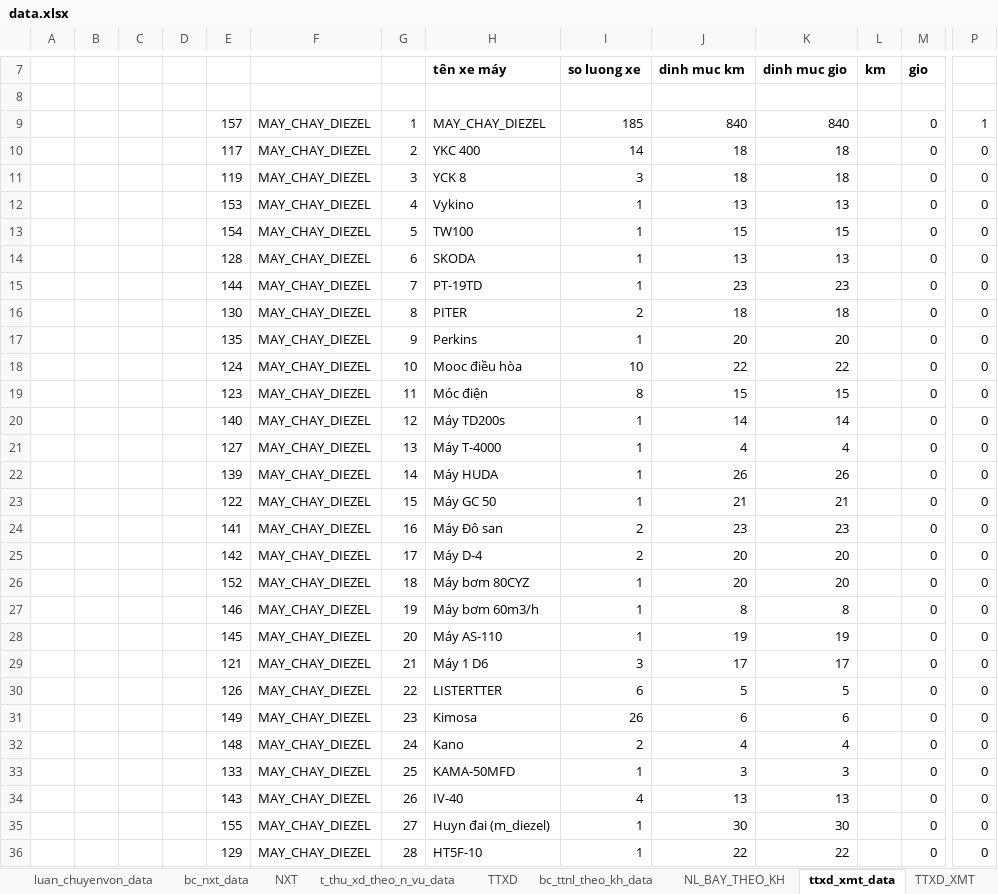
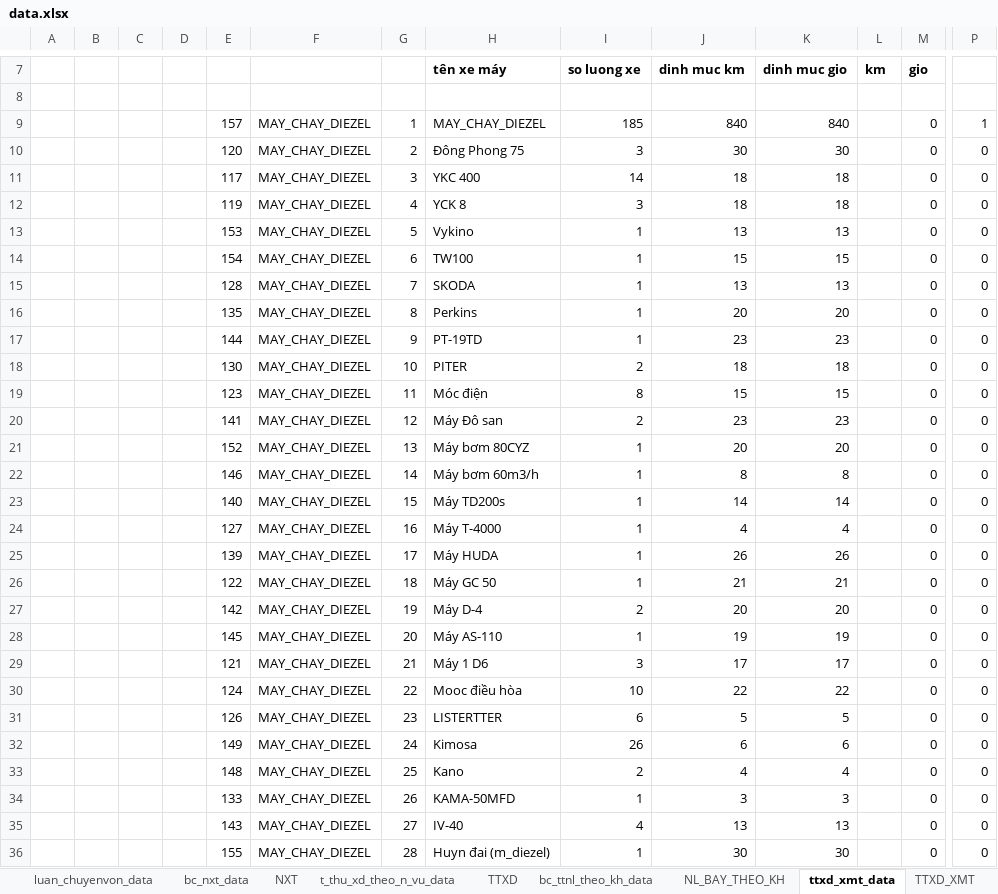
Before and after one commit to ste4-share/xdf, an Excel workbook: xlsx_template/data.xlsx, sheet ttxd_xmt_data, drawn as a sheet; only a part is shown, gaps mark what is left out; values as stored, in another font and other column widths than the file's, no borders; removed rows and columns are numbered as before the commit, all else as after; rows hold the shown columns only; the diff covers the shown part only; the diff names each change by its address in the sheet, - before the commit and + after, or states it on an @@ line.

```diff
--- a/xlsx_template/data.xlsx (sheet ttxd_xmt_data)
+++ b/xlsx_template/data.xlsx (sheet ttxd_xmt_data)
+row 10:  |  |  |  | 120 | MAY_CHAY_DIEZEL | 2 | Đông Phong 75 | 3 | 30 | 30 |  | 0 | 0
-G11: 2
+G11: 3
-G12: 3
+G12: 4
-G13: 4
+G13: 5
-G14: 5
+G14: 6
-G15: 6
+G15: 7
+row 16:  |  |  |  | 135 | MAY_CHAY_DIEZEL | 8 | Perkins | 1 | 20 | 20 |  | 0 | 0
-G17: 7
+G17: 9
-G18: 8
+G18: 10
-row 17:  |  |  |  | 135 | MAY_CHAY_DIEZEL | 9 | Perkins | 1 | 20 | 20 |  | 0 | 0
-row 18:  |  |  |  | 124 | MAY_CHAY_DIEZEL | 10 | Mooc điều hòa | 10 | 22 | 22 |  | 0 | 0
+row 20:  |  |  |  | 141 | MAY_CHAY_DIEZEL | 12 | Máy Đô san | 2 | 23 | 23 |  | 0 | 0
+row 21:  |  |  |  | 152 | MAY_CHAY_DIEZEL | 13 | Máy bơm 80CYZ | 1 | 20 | 20 |  | 0 | 0
+row 22:  |  |  |  | 146 | MAY_CHAY_DIEZEL | 14 | Máy bơm 60m3/h | 1 | 8 | 8 |  | 0 | 0
-G23: 12
+G23: 15
-G24: 13
+G24: 16
-G25: 14
+G25: 17
-G26: 15
+G26: 18
-row 24:  |  |  |  | 141 | MAY_CHAY_DIEZEL | 16 | Máy Đô san | 2 | 23 | 23 |  | 0 | 0
-G27: 17
+G27: 19
-row 26:  |  |  |  | 152 | MAY_CHAY_DIEZEL | 18 | Máy bơm 80CYZ | 1 | 20 | 20 |  | 0 | 0
-row 27:  |  |  |  | 146 | MAY_CHAY_DIEZEL | 19 | Máy bơm 60m3/h | 1 | 8 | 8 |  | 0 | 0
+row 30:  |  |  |  | 124 | MAY_CHAY_DIEZEL | 22 | Mooc điều hòa | 10 | 22 | 22 |  | 0 | 0
-G31: 22
+G31: 23
-G32: 23
+G32: 24
-G33: 24
+G33: 25
-G34: 25
+G34: 26
-G35: 26
+G35: 27
-G36: 27
+G36: 28
-row 36:  |  |  |  | 129 | MAY_CHAY_DIEZEL | 28 | HT5F-10 | 1 | 22 | 22 |  | 0 | 0
```
Also changed, not shown: 17 added rows, 17 removed rows and 40 edited cells elsewhere in this sheet, sheet TTXD_XMT, sheet bc_nxt_data, sheet luan_chuyenvon_data, sheet NXT, sheet bc_ttnl_theo_kh_data, sheet t_thu_xd_theo_n_vu_data, 4 more sheets, formulas that keep their value, hidden cells, 18 other files.
